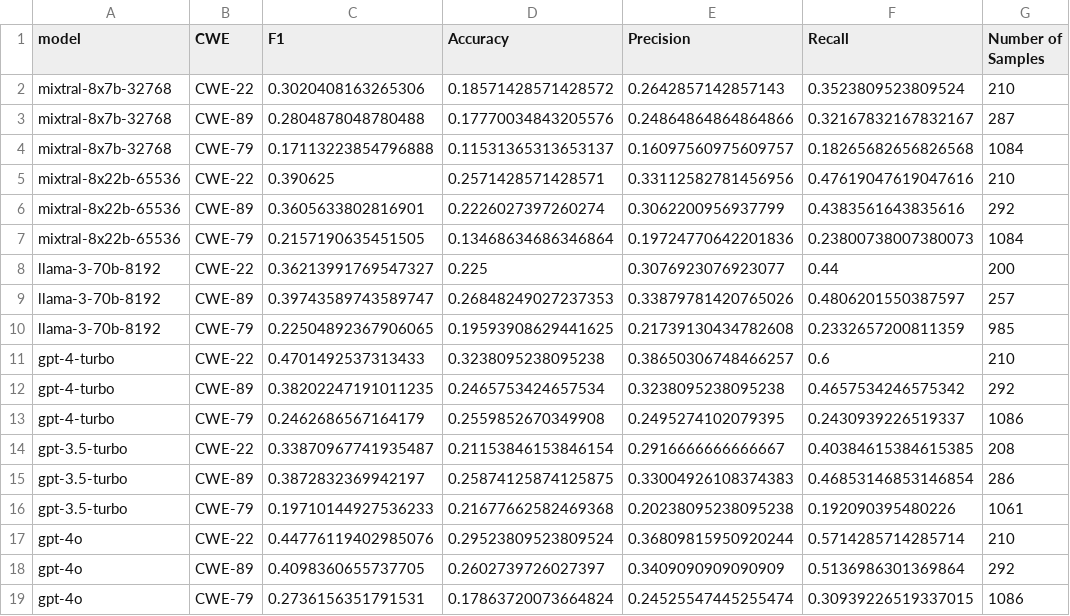
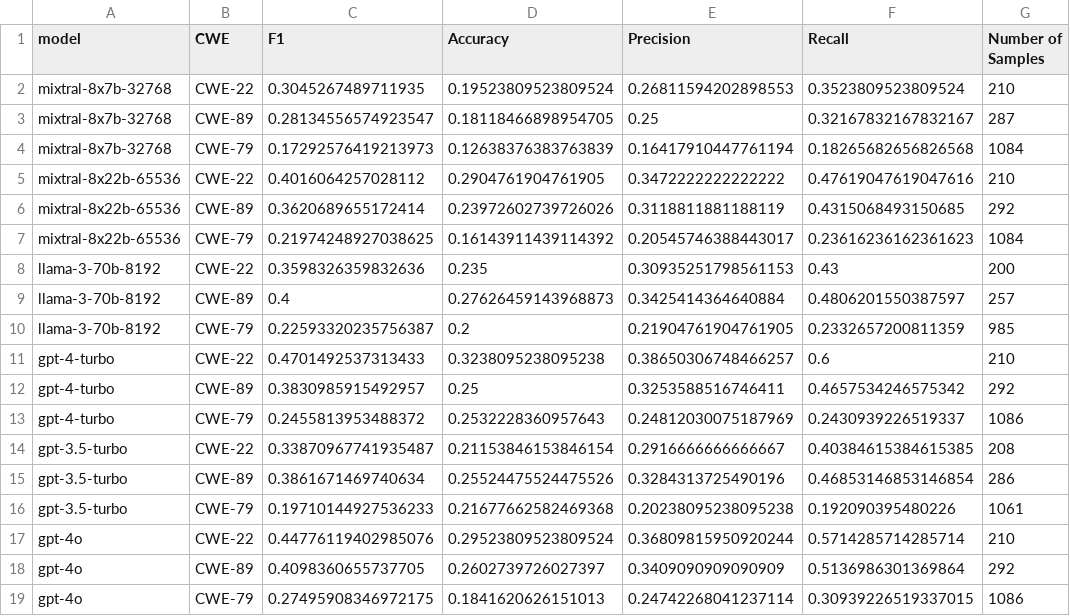
Before and after one commit to bauerDOTuzh/llm_bug_detection, a CSV file: performance_summary.csv, drawn as a sheet.

```diff
--- a/performance_summary.csv
+++ b/performance_summary.csv
@@ -1,16 +1,16 @@
 model,CWE,F1,Accuracy,Precision,Recall,Number of Samples
-mixtral-8x7b-32768,CWE-22,0.3020408163265306,0.18571428571428572,0.2642857142857143,0.3523809523809524,210
-mixtral-8x7b-32768,CWE-89,0.2804878048780488,0.17770034843205576,0.24864864864864866,0.32167832167832167,287
-mixtral-8x7b-32768,CWE-79,0.17113223854796888,0.11531365313653137,0.16097560975609757,0.18265682656826568,1084
-mixtral-8x22b-65536,CWE-22,0.390625,0.2571428571428571,0.33112582781456956,0.47619047619047616,210
-mixtral-8x22b-65536,CWE-89,0.3605633802816901,0.2226027397260274,0.3062200956937799,0.4383561643835616,292
-mixtral-8x22b-65536,CWE-79,0.2157190635451505,0.13468634686346864,0.19724770642201836,0.23800738007380073,1084
-llama-3-70b-8192,CWE-22,0.36213991769547327,0.225,0.3076923076923077,0.44,200
-llama-3-70b-8192,CWE-89,0.39743589743589747,0.26848249027237353,0.33879781420765026,0.4806201550387597,257
-llama-3-70b-8192,CWE-79,0.22504892367906065,0.19593908629441625,0.21739130434782608,0.2332657200811359,985
+mixtral-8x7b-32768,CWE-22,0.3045267489711935,0.19523809523809524,0.26811594202898553,0.3523809523809524,210
+mixtral-8x7b-32768,CWE-89,0.28134556574923547,0.18118466898954705,0.25,0.32167832167832167,287
+mixtral-8x7b-32768,CWE-79,0.17292576419213973,0.12638376383763839,0.16417910447761194,0.18265682656826568,1084
+mixtral-8x22b-65536,CWE-22,0.4016064257028112,0.2904761904761905,0.3472222222222222,0.47619047619047616,210
+mixtral-8x22b-65536,CWE-89,0.3620689655172414,0.23972602739726026,0.3118811881188119,0.4315068493150685,292
+mixtral-8x22b-65536,CWE-79,0.21974248927038625,0.16143911439114392,0.20545746388443017,0.23616236162361623,1084
+llama-3-70b-8192,CWE-22,0.3598326359832636,0.235,0.30935251798561153,0.43,200
+llama-3-70b-8192,CWE-89,0.4,0.27626459143968873,0.3425414364640884,0.4806201550387597,257
+llama-3-70b-8192,CWE-79,0.22593320235756387,0.2,0.21904761904761905,0.2332657200811359,985
 gpt-4-turbo,CWE-22,0.4701492537313433,0.3238095238095238,0.38650306748466257,0.6,210
-gpt-4-turbo,CWE-89,0.38202247191011235,0.2465753424657534,0.3238095238095238,0.4657534246575342,292
-gpt-4-turbo,CWE-79,0.2462686567164179,0.2559852670349908,0.2495274102079395,0.2430939226519337,1086
+gpt-4-turbo,CWE-89,0.3830985915492957,0.25,0.3253588516746411,0.4657534246575342,292
+gpt-4-turbo,CWE-79,0.2455813953488372,0.2532228360957643,0.24812030075187969,0.2430939226519337,1086
 gpt-3.5-turbo,CWE-22,0.33870967741935487,0.21153846153846154,0.2916666666666667,0.40384615384615385,208
-gpt-3.5-turbo,CWE-89,0.3872832369942197,0.25874125874125875,0.33004926108374383,0.46853146853146854,286
+gpt-3.5-turbo,CWE-89,0.3861671469740634,0.25524475524475526,0.3284313725490196,0.46853146853146854,286
 gpt-3.5-turbo,CWE-79,0.19710144927536233,0.21677662582469368,0.20238095238095238,0.192090395480226,1061
@@ -18,2 +18,2 @@ gpt-4o,CWE-22,0.44776119402985076,0.29523809523809524,0.36809815950920244,0.5714
 gpt-4o,CWE-89,0.4098360655737705,0.2602739726027397,0.3409090909090909,0.5136986301369864,292
-gpt-4o,CWE-79,0.2736156351791531,0.17863720073664824,0.24525547445255474,0.30939226519337015,1086
+gpt-4o,CWE-79,0.27495908346972175,0.1841620626151013,0.24742268041237114,0.30939226519337015,1086
```
Also changed, not shown: 4 other files.
